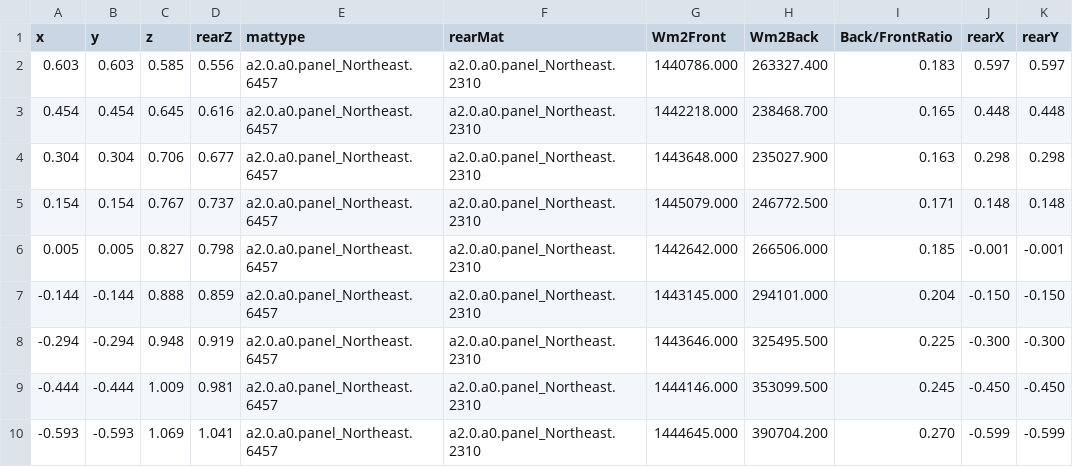
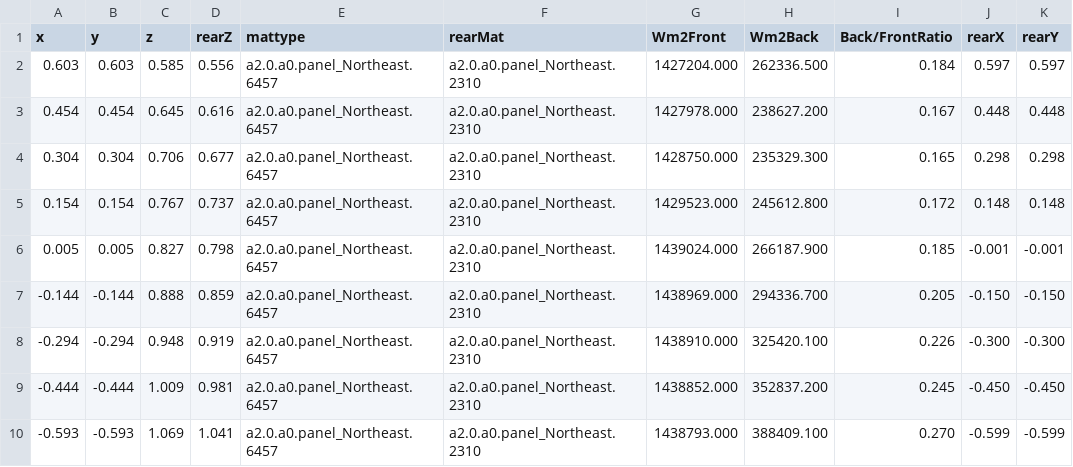
Before and after one commit to ruledicaprio/sjednica-hybrid-solar, a CSV file: moja_solar_ograda/EPWs/sjednica_bileca_irradiance_outward_max/results/irr_sjednica_bileca_irradiance_outward_max_Northeast_Row1_Module3.csv, drawn as a sheet.

```diff
--- a/moja_solar_ograda/EPWs/sjednica_bileca_irradiance_outward_max/results/irr_sjednica_bileca_irradiance_outward_max_Northeast_Row1_Module3.csv
+++ b/moja_solar_ograda/EPWs/sjednica_bileca_irradiance_outward_max/results/irr_sjednica_bileca_irradiance_outward_max_Northeast_Row1_Module3.csv
@@ -1,10 +1,10 @@
 x,y,z,rearZ,mattype,rearMat,Wm2Front,Wm2Back,Back/FrontRatio,rearX,rearY
-0.603,0.603,0.585,0.556,a2.0.a0.panel_Northeast.6457,a2.0.a0.panel_Northeast.2310,1440786.000,263327.400,0.183,0.597,0.597
-0.454,0.454,0.645,0.616,a2.0.a0.panel_Northeast.6457,a2.0.a0.panel_Northeast.2310,1442218.000,238468.700,0.165,0.448,0.448
-0.304,0.304,0.706,0.677,a2.0.a0.panel_Northeast.6457,a2.0.a0.panel_Northeast.2310,1443648.000,235027.900,0.163,0.298,0.298
-0.154,0.154,0.767,0.737,a2.0.a0.panel_Northeast.6457,a2.0.a0.panel_Northeast.2310,1445079.000,246772.500,0.171,0.148,0.148
-0.005,0.005,0.827,0.798,a2.0.a0.panel_Northeast.6457,a2.0.a0.panel_Northeast.2310,1442642.000,266506.000,0.185,-0.001,-0.001
--0.144,-0.144,0.888,0.859,a2.0.a0.panel_Northeast.6457,a2.0.a0.panel_Northeast.2310,1443145.000,294101.000,0.204,-0.150,-0.150
--0.294,-0.294,0.948,0.919,a2.0.a0.panel_Northeast.6457,a2.0.a0.panel_Northeast.2310,1443646.000,325495.500,0.225,-0.300,-0.300
--0.444,-0.444,1.009,0.981,a2.0.a0.panel_Northeast.6457,a2.0.a0.panel_Northeast.2310,1444146.000,353099.500,0.245,-0.450,-0.450
--0.593,-0.593,1.069,1.041,a2.0.a0.panel_Northeast.6457,a2.0.a0.panel_Northeast.2310,1444645.000,390704.200,0.270,-0.599,-0.599
+0.603,0.603,0.585,0.556,a2.0.a0.panel_Northeast.6457,a2.0.a0.panel_Northeast.2310,1427204.000,262336.500,0.184,0.597,0.597
+0.454,0.454,0.645,0.616,a2.0.a0.panel_Northeast.6457,a2.0.a0.panel_Northeast.2310,1427978.000,238627.200,0.167,0.448,0.448
+0.304,0.304,0.706,0.677,a2.0.a0.panel_Northeast.6457,a2.0.a0.panel_Northeast.2310,1428750.000,235329.300,0.165,0.298,0.298
+0.154,0.154,0.767,0.737,a2.0.a0.panel_Northeast.6457,a2.0.a0.panel_Northeast.2310,1429523.000,245612.800,0.172,0.148,0.148
+0.005,0.005,0.827,0.798,a2.0.a0.panel_Northeast.6457,a2.0.a0.panel_Northeast.2310,1439024.000,266187.900,0.185,-0.001,-0.001
+-0.144,-0.144,0.888,0.859,a2.0.a0.panel_Northeast.6457,a2.0.a0.panel_Northeast.2310,1438969.000,294336.700,0.205,-0.150,-0.150
+-0.294,-0.294,0.948,0.919,a2.0.a0.panel_Northeast.6457,a2.0.a0.panel_Northeast.2310,1438910.000,325420.100,0.226,-0.300,-0.300
+-0.444,-0.444,1.009,0.981,a2.0.a0.panel_Northeast.6457,a2.0.a0.panel_Northeast.2310,1438852.000,352837.200,0.245,-0.450,-0.450
+-0.593,-0.593,1.069,1.041,a2.0.a0.panel_Northeast.6457,a2.0.a0.panel_Northeast.2310,1438793.000,388409.100,0.270,-0.599,-0.599
```
Also changed, not shown: moja_solar_ograda/EPWs/sjednica_bileca_irradiance_outward_max/results/irr_sjednica_bileca_irradiance_outward_max_Northwest_Row1_Module3.csv, moja_solar_ograda/EPWs/sjednica_bileca_irradiance_outward_max/results/irr_sjednica_bileca_irradiance_outward_max_Southeast_Row1_Module2.csv, 5 other files.
